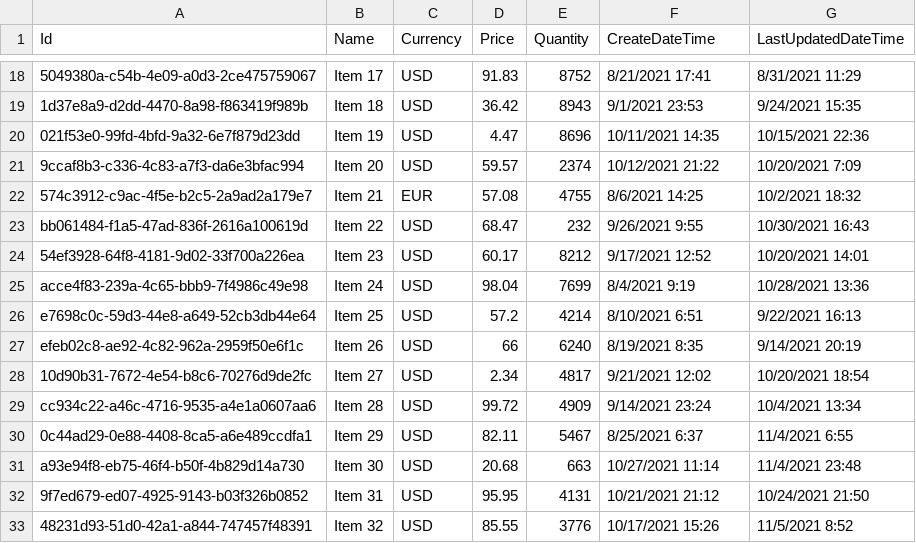
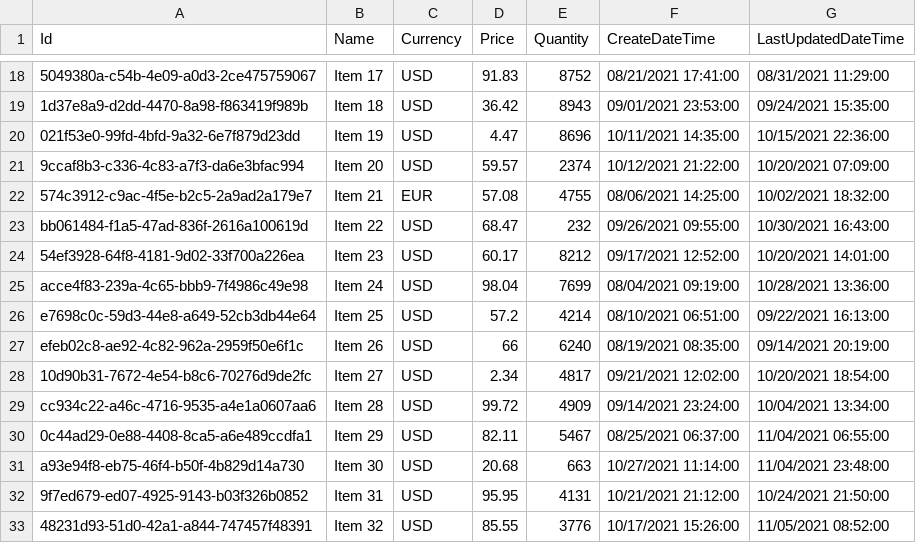
Before and after one commit to sachithdickwella/common-projects, a CSV file: sources/payconiq-task/src/main/resources/store/stock-store.csv, drawn as a sheet; only a part is shown, gaps mark what is left out; the diff covers the shown part only; the diff names each change by its address in the sheet, - before the commit and + after, or states it on an @@ line.

```diff
--- a/sources/payconiq-task/src/main/resources/store/stock-store.csv
+++ b/sources/payconiq-task/src/main/resources/store/stock-store.csv
-F18 (CreateDateTime): 8/21/2021 17:41
+F18 (CreateDateTime): 08/21/2021 17:41:00
-G18 (LastUpdatedDateTime): 8/31/2021 11:29
+G18 (LastUpdatedDateTime): 08/31/2021 11:29:00
-F19 (CreateDateTime): 9/1/2021 23:53
+F19 (CreateDateTime): 09/01/2021 23:53:00
-G19 (LastUpdatedDateTime): 9/24/2021 15:35
+G19 (LastUpdatedDateTime): 09/24/2021 15:35:00
-F20 (CreateDateTime): 10/11/2021 14:35
+F20 (CreateDateTime): 10/11/2021 14:35:00
-G20 (LastUpdatedDateTime): 10/15/2021 22:36
+G20 (LastUpdatedDateTime): 10/15/2021 22:36:00
-F21 (CreateDateTime): 10/12/2021 21:22
+F21 (CreateDateTime): 10/12/2021 21:22:00
-G21 (LastUpdatedDateTime): 10/20/2021 7:09
+G21 (LastUpdatedDateTime): 10/20/2021 07:09:00
-F22 (CreateDateTime): 8/6/2021 14:25
+F22 (CreateDateTime): 08/06/2021 14:25:00
-G22 (LastUpdatedDateTime): 10/2/2021 18:32
+G22 (LastUpdatedDateTime): 10/02/2021 18:32:00
-F23 (CreateDateTime): 9/26/2021 9:55
+F23 (CreateDateTime): 09/26/2021 09:55:00
-G23 (LastUpdatedDateTime): 10/30/2021 16:43
+G23 (LastUpdatedDateTime): 10/30/2021 16:43:00
-F24 (CreateDateTime): 9/17/2021 12:52
+F24 (CreateDateTime): 09/17/2021 12:52:00
-G24 (LastUpdatedDateTime): 10/20/2021 14:01
+G24 (LastUpdatedDateTime): 10/20/2021 14:01:00
-F25 (CreateDateTime): 8/4/2021 9:19
+F25 (CreateDateTime): 08/04/2021 09:19:00
-G25 (LastUpdatedDateTime): 10/28/2021 13:36
+G25 (LastUpdatedDateTime): 10/28/2021 13:36:00
-F26 (CreateDateTime): 8/10/2021 6:51
+F26 (CreateDateTime): 08/10/2021 06:51:00
-G26 (LastUpdatedDateTime): 9/22/2021 16:13
+G26 (LastUpdatedDateTime): 09/22/2021 16:13:00
-F27 (CreateDateTime): 8/19/2021 8:35
+F27 (CreateDateTime): 08/19/2021 08:35:00
-G27 (LastUpdatedDateTime): 9/14/2021 20:19
+G27 (LastUpdatedDateTime): 09/14/2021 20:19:00
-F28 (CreateDateTime): 9/21/2021 12:02
+F28 (CreateDateTime): 09/21/2021 12:02:00
-G28 (LastUpdatedDateTime): 10/20/2021 18:54
+G28 (LastUpdatedDateTime): 10/20/2021 18:54:00
-F29 (CreateDateTime): 9/14/2021 23:24
+F29 (CreateDateTime): 09/14/2021 23:24:00
-G29 (LastUpdatedDateTime): 10/4/2021 13:34
+G29 (LastUpdatedDateTime): 10/04/2021 13:34:00
-F30 (CreateDateTime): 8/25/2021 6:37
+F30 (CreateDateTime): 08/25/2021 06:37:00
-G30 (LastUpdatedDateTime): 11/4/2021 6:55
+G30 (LastUpdatedDateTime): 11/04/2021 06:55:00
-F31 (CreateDateTime): 10/27/2021 11:14
+F31 (CreateDateTime): 10/27/2021 11:14:00
-G31 (LastUpdatedDateTime): 11/4/2021 23:48
+G31 (LastUpdatedDateTime): 11/04/2021 23:48:00
-F32 (CreateDateTime): 10/21/2021 21:12
+F32 (CreateDateTime): 10/21/2021 21:12:00
-G32 (LastUpdatedDateTime): 10/24/2021 21:50
+G32 (LastUpdatedDateTime): 10/24/2021 21:50:00
-F33 (CreateDateTime): 10/17/2021 15:26
+F33 (CreateDateTime): 10/17/2021 15:26:00
-G33 (LastUpdatedDateTime): 11/5/2021 8:52
+G33 (LastUpdatedDateTime): 11/05/2021 08:52:00
```
Also changed, not shown: 168 edited cells elsewhere in this file, 10 other files.
